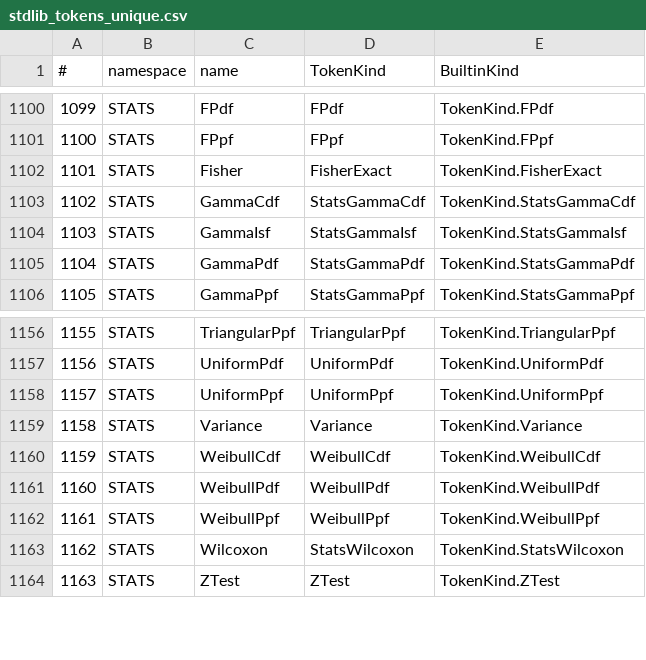
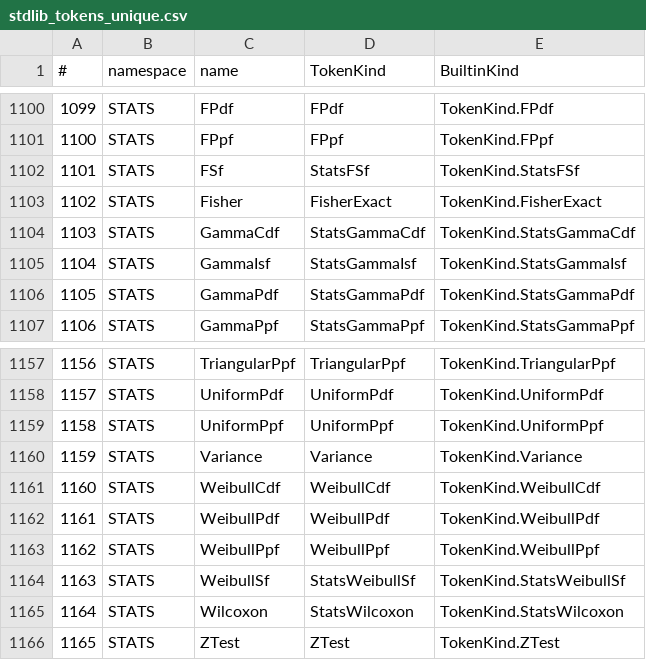
Before and after one commit to c-vision/GMBasic, a CSV file: GMBasicSharp/common/Registry/stdlib_tokens_unique.csv, drawn as a sheet; only a part is shown, gaps mark what is left out; addresses are those after the commit; the diff names each change by its address in the sheet, - before the commit and + after, or states it on an @@ line.

```diff
--- a/GMBasicSharp/common/Registry/stdlib_tokens_unique.csv
+++ b/GMBasicSharp/common/Registry/stdlib_tokens_unique.csv
+row 1102: 1101 | STATS | FSf | StatsFSf | TokenKind.StatsFSf
@@ column A (#) renumbered from row 1103 down @@
+row 1164: 1163 | STATS | WeibullSf | StatsWeibullSf | TokenKind.StatsWeibullSf
```
Also changed, not shown: GMBasicSharp/common/Registry/stdlib_tokens.csv, GMBasicSharp/common/Registry/surface.csv, 31 other files.
